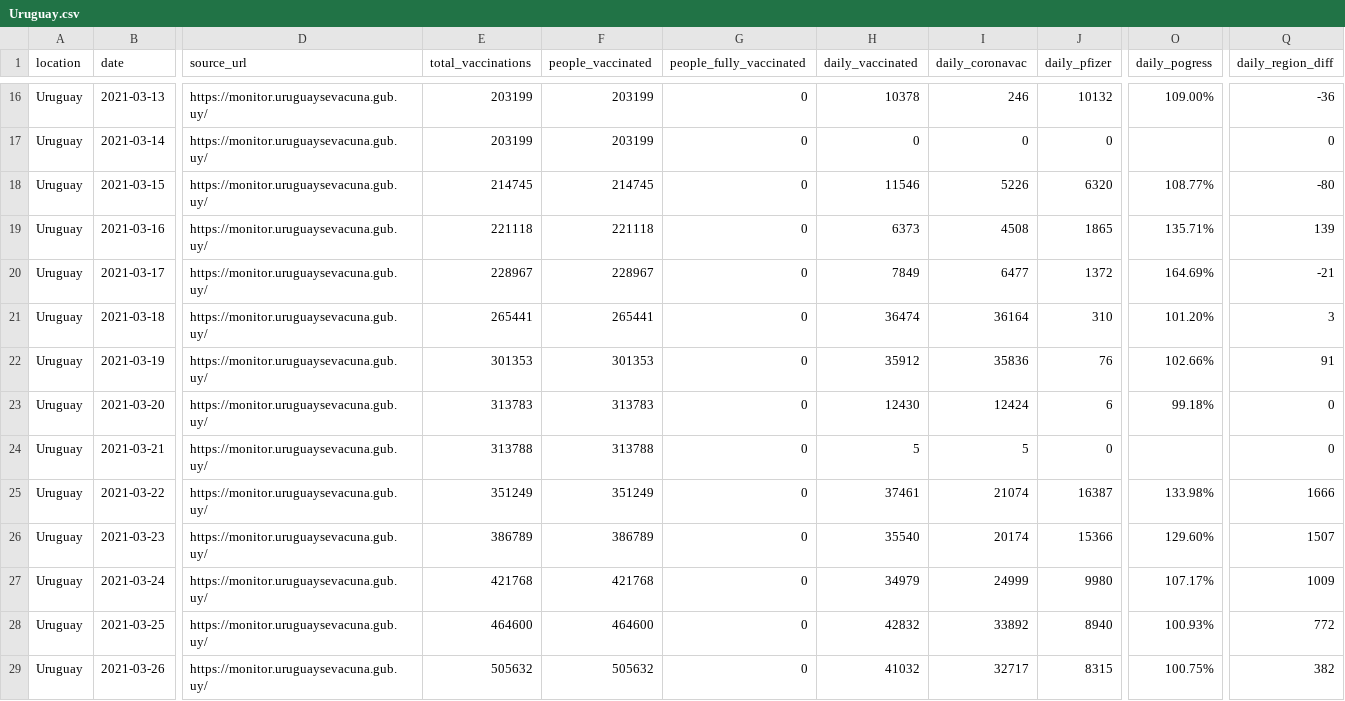
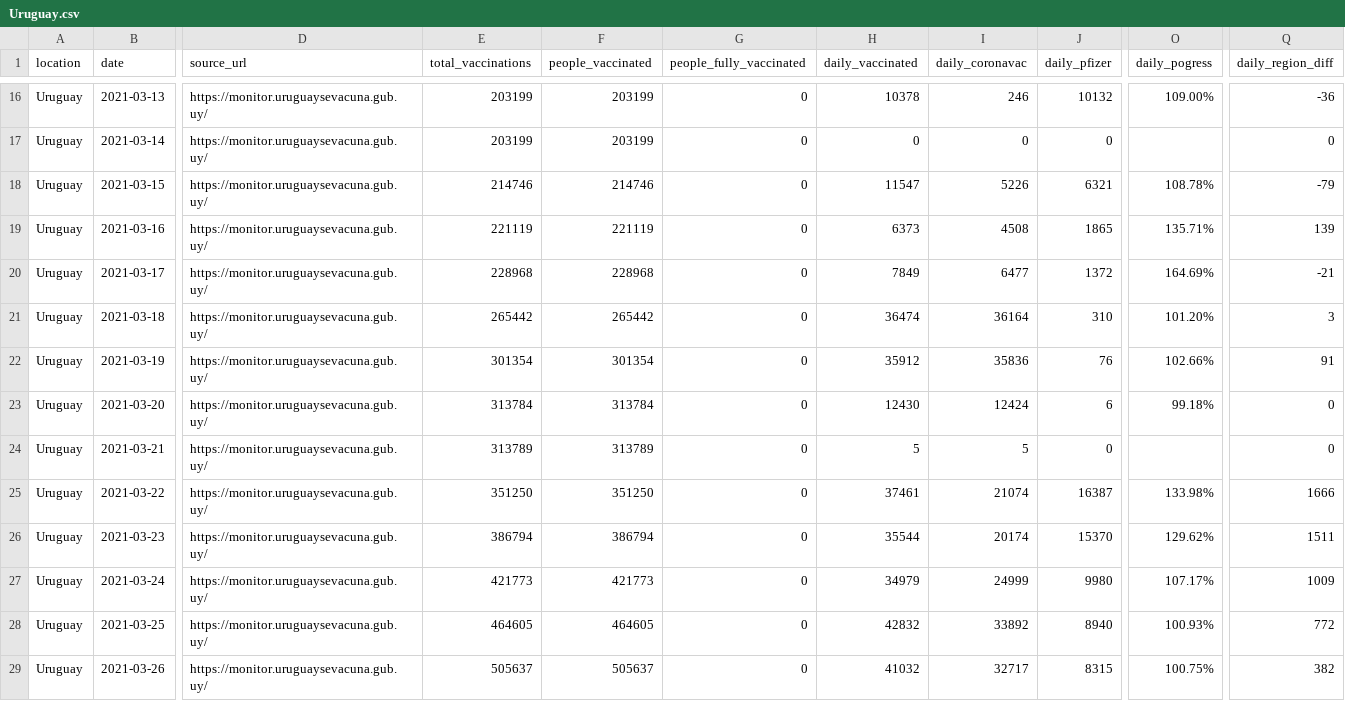
Before and after one commit to 3dgiordano/covid-19-uy-vacc-data, a CSV file: data/Uruguay.csv, drawn as a sheet; only a part is shown, gaps mark what is left out; the diff covers the shown part only; the diff names each change by its address in the sheet, - before the commit and + after, or states it on an @@ line.

```diff
--- a/data/Uruguay.csv
+++ b/data/Uruguay.csv
-E18 (total_vaccinations): 214745
+E18 (total_vaccinations): 214746
-F18 (people_vaccinated): 214745
+F18 (people_vaccinated): 214746
-H18 (daily_vaccinated): 11546
+H18 (daily_vaccinated): 11547
-J18 (daily_pfizer): 6320
+J18 (daily_pfizer): 6321
-O18 (daily_pogress): 108.77%
+O18 (daily_pogress): 108.78%
-Q18 (daily_region_diff): -80
+Q18 (daily_region_diff): -79
-E19 (total_vaccinations): 221118
+E19 (total_vaccinations): 221119
-F19 (people_vaccinated): 221118
+F19 (people_vaccinated): 221119
-E20 (total_vaccinations): 228967
+E20 (total_vaccinations): 228968
-F20 (people_vaccinated): 228967
+F20 (people_vaccinated): 228968
-E21 (total_vaccinations): 265441
+E21 (total_vaccinations): 265442
-F21 (people_vaccinated): 265441
+F21 (people_vaccinated): 265442
-E22 (total_vaccinations): 301353
+E22 (total_vaccinations): 301354
-F22 (people_vaccinated): 301353
+F22 (people_vaccinated): 301354
-E23 (total_vaccinations): 313783
+E23 (total_vaccinations): 313784
-F23 (people_vaccinated): 313783
+F23 (people_vaccinated): 313784
-E24 (total_vaccinations): 313788
+E24 (total_vaccinations): 313789
-F24 (people_vaccinated): 313788
+F24 (people_vaccinated): 313789
-E25 (total_vaccinations): 351249
+E25 (total_vaccinations): 351250
-F25 (people_vaccinated): 351249
+F25 (people_vaccinated): 351250
-E26 (total_vaccinations): 386789
+E26 (total_vaccinations): 386794
-F26 (people_vaccinated): 386789
+F26 (people_vaccinated): 386794
-H26 (daily_vaccinated): 35540
+H26 (daily_vaccinated): 35544
-J26 (daily_pfizer): 15366
+J26 (daily_pfizer): 15370
-O26 (daily_pogress): 129.60%
+O26 (daily_pogress): 129.62%
-Q26 (daily_region_diff): 1507
+Q26 (daily_region_diff): 1511
-E27 (total_vaccinations): 421768
+E27 (total_vaccinations): 421773
-F27 (people_vaccinated): 421768
+F27 (people_vaccinated): 421773
-E28 (total_vaccinations): 464600
+E28 (total_vaccinations): 464605
-F28 (people_vaccinated): 464600
+F28 (people_vaccinated): 464605
-E29 (total_vaccinations): 505632
+E29 (total_vaccinations): 505637
-F29 (people_vaccinated): 505632
+F29 (people_vaccinated): 505637
```
Also changed, not shown: 36 edited cells elsewhere in this file, 42 other files.
